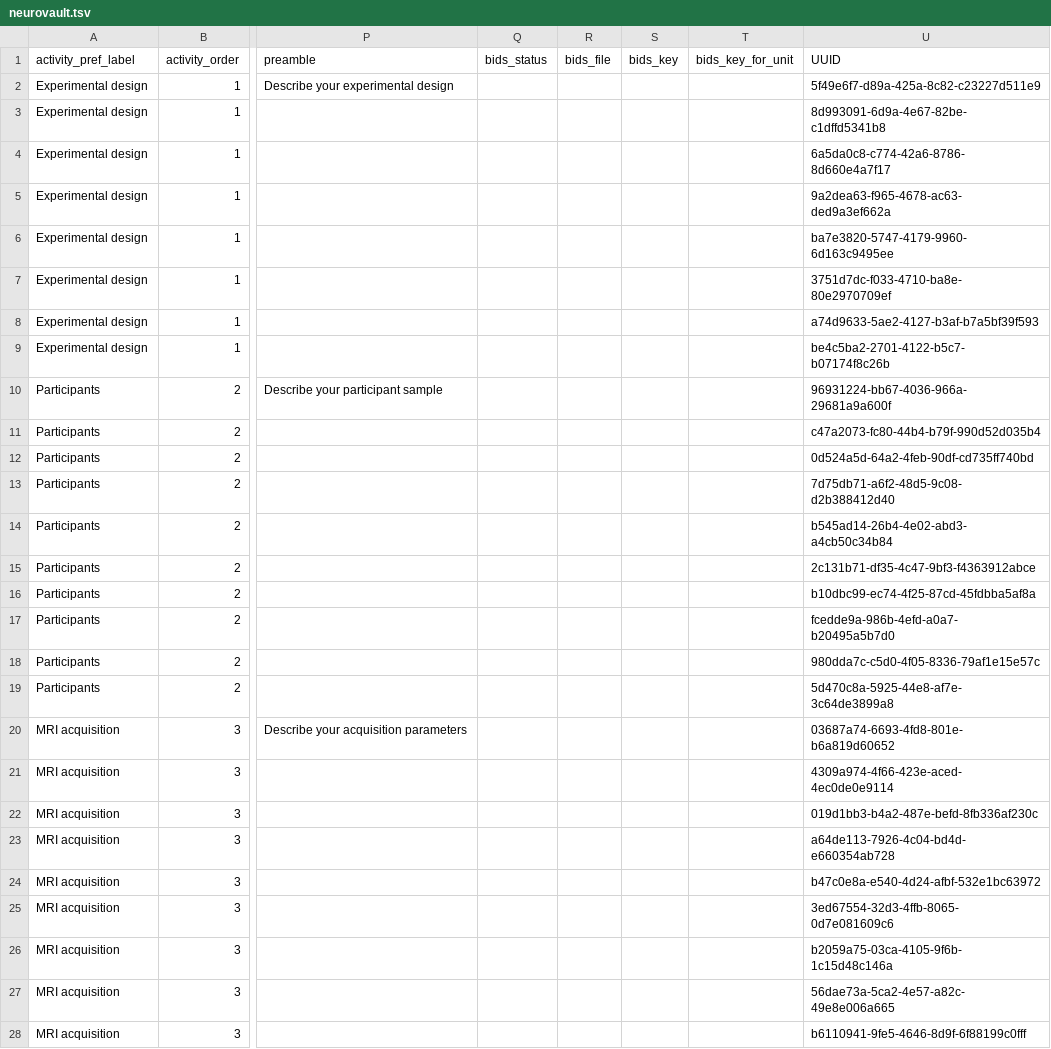
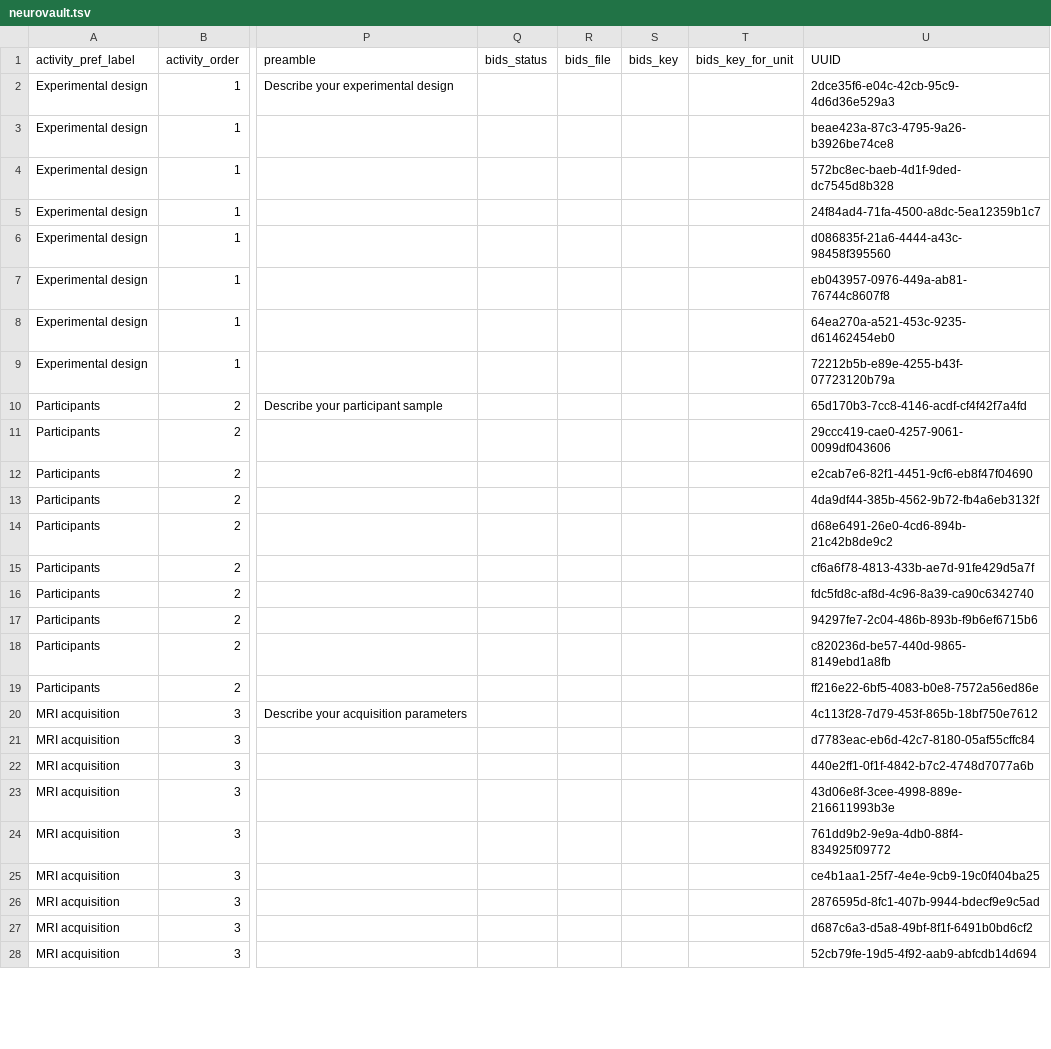
Before and after one commit to Remi-Gau/eCobidas, a TSV file: ecobidas/inputs/neurovault/neurovault.tsv, drawn as a sheet; only a part is shown, gaps mark what is left out; the diff covers the shown part only; the diff names each change by its address in the sheet, - before the commit and + after, or states it on an @@ line.

```diff
--- a/ecobidas/inputs/neurovault/neurovault.tsv
+++ b/ecobidas/inputs/neurovault/neurovault.tsv
-U2 (UUID): 5f49e6f7-d89a-425a-8c82-c23227d511e9
+U2 (UUID): 2dce35f6-e04c-42cb-95c9-4d6d36e529a3
-U3 (UUID): 8d993091-6d9a-4e67-82be-c1dffd5341b8
+U3 (UUID): beae423a-87c3-4795-9a26-b3926be74ce8
-U4 (UUID): 6a5da0c8-c774-42a6-8786-8d660e4a7f17
+U4 (UUID): 572bc8ec-baeb-4d1f-9ded-dc7545d8b328
-U5 (UUID): 9a2dea63-f965-4678-ac63-ded9a3ef662a
+U5 (UUID): 24f84ad4-71fa-4500-a8dc-5ea12359b1c7
-U6 (UUID): ba7e3820-5747-4179-9960-6d163c9495ee
+U6 (UUID): d086835f-21a6-4444-a43c-98458f395560
-U7 (UUID): 3751d7dc-f033-4710-ba8e-80e2970709ef
+U7 (UUID): eb043957-0976-449a-ab81-76744c8607f8
-U8 (UUID): a74d9633-5ae2-4127-b3af-b7a5bf39f593
+U8 (UUID): 64ea270a-a521-453c-9235-d61462454eb0
-U9 (UUID): be4c5ba2-2701-4122-b5c7-b07174f8c26b
+U9 (UUID): 72212b5b-e89e-4255-b43f-07723120b79a
-U10 (UUID): 96931224-bb67-4036-966a-29681a9a600f
+U10 (UUID): 65d170b3-7cc8-4146-acdf-cf4f42f7a4fd
-U11 (UUID): c47a2073-fc80-44b4-b79f-990d52d035b4
+U11 (UUID): 29ccc419-cae0-4257-9061-0099df043606
-U12 (UUID): 0d524a5d-64a2-4feb-90df-cd735ff740bd
+U12 (UUID): e2cab7e6-82f1-4451-9cf6-eb8f47f04690
-U13 (UUID): 7d75db71-a6f2-48d5-9c08-d2b388412d40
+U13 (UUID): 4da9df44-385b-4562-9b72-fb4a6eb3132f
-U14 (UUID): b545ad14-26b4-4e02-abd3-a4cb50c34b84
+U14 (UUID): d68e6491-26e0-4cd6-894b-21c42b8de9c2
-U15 (UUID): 2c131b71-df35-4c47-9bf3-f4363912abce
+U15 (UUID): cf6a6f78-4813-433b-ae7d-91fe429d5a7f
-U16 (UUID): b10dbc99-ec74-4f25-87cd-45fdbba5af8a
+U16 (UUID): fdc5fd8c-af8d-4c96-8a39-ca90c6342740
-U17 (UUID): fcedde9a-986b-4efd-a0a7-b20495a5b7d0
+U17 (UUID): 94297fe7-2c04-486b-893b-f9b6ef6715b6
-U18 (UUID): 980dda7c-c5d0-4f05-8336-79af1e15e57c
+U18 (UUID): c820236d-be57-440d-9865-8149ebd1a8fb
-U19 (UUID): 5d470c8a-5925-44e8-af7e-3c64de3899a8
+U19 (UUID): ff216e22-6bf5-4083-b0e8-7572a56ed86e
-U20 (UUID): 03687a74-6693-4fd8-801e-b6a819d60652
+U20 (UUID): 4c113f28-7d79-453f-865b-18bf750e7612
-U21 (UUID): 4309a974-4f66-423e-aced-4ec0de0e9114
+U21 (UUID): d7783eac-eb6d-42c7-8180-05af55cffc84
-U22 (UUID): 019d1bb3-b4a2-487e-befd-8fb336af230c
+U22 (UUID): 440e2ff1-0f1f-4842-b7c2-4748d7077a6b
-U23 (UUID): a64de113-7926-4c04-bd4d-e660354ab728
+U23 (UUID): 43d06e8f-3cee-4998-889e-216611993b3e
-U24 (UUID): b47c0e8a-e540-4d24-afbf-532e1bc63972
+U24 (UUID): 761dd9b2-9e9a-4db0-88f4-834925f09772
-U25 (UUID): 3ed67554-32d3-4ffb-8065-0d7e081609c6
+U25 (UUID): ce4b1aa1-25f7-4e4e-9cb9-19c0f404ba25
-U26 (UUID): b2059a75-03ca-4105-9f6b-1c15d48c146a
+U26 (UUID): 2876595d-8fc1-407b-9944-bdecf9e9c5ad
-U27 (UUID): 56dae73a-5ca2-4e57-a82c-49e8e006a665
+U27 (UUID): d687c6a3-d5a8-49bf-8f1f-6491b0bd6cf2
-U28 (UUID): b6110941-9fe5-4646-8d9f-6f88199c0fff
+U28 (UUID): 52cb79fe-19d5-4f92-aab9-abfcdb14d694
```
Also changed, not shown: 60 edited cells elsewhere in this file.
